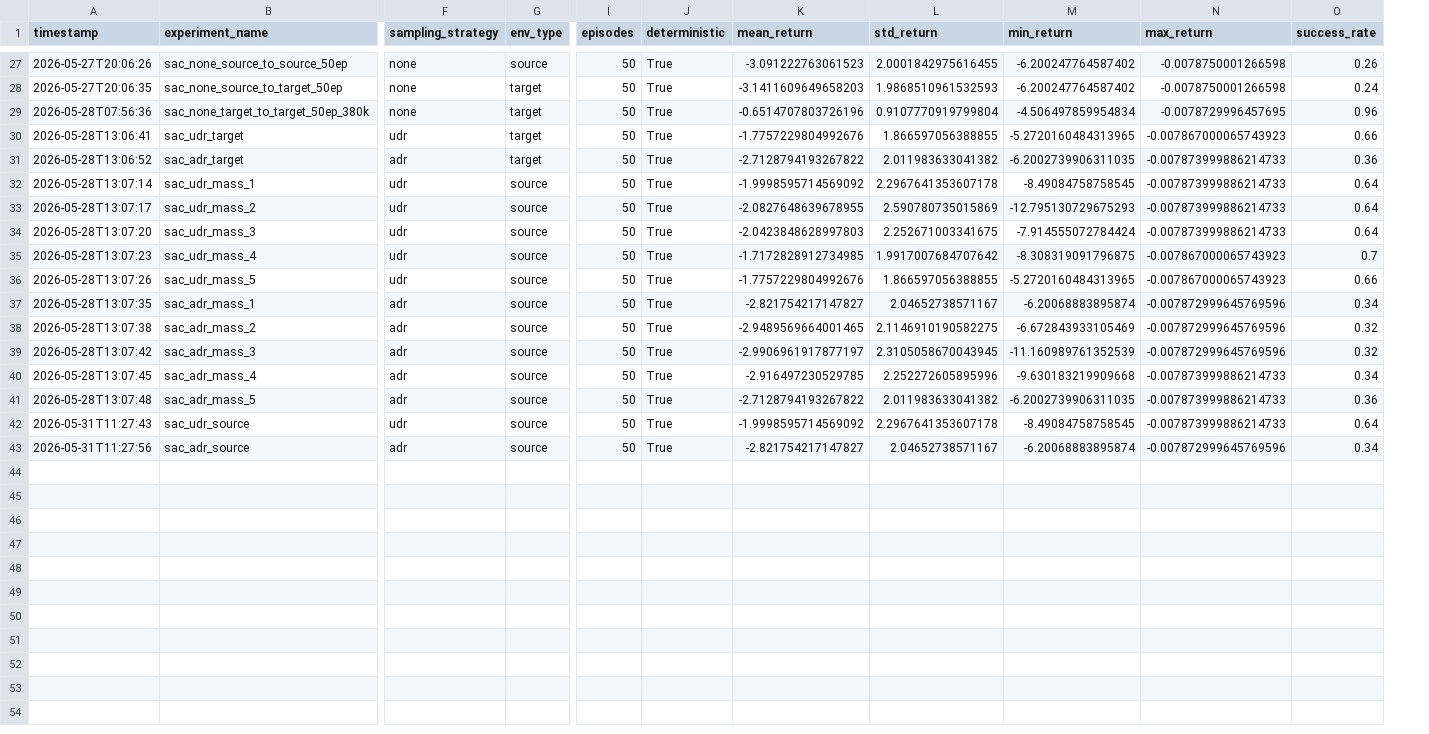
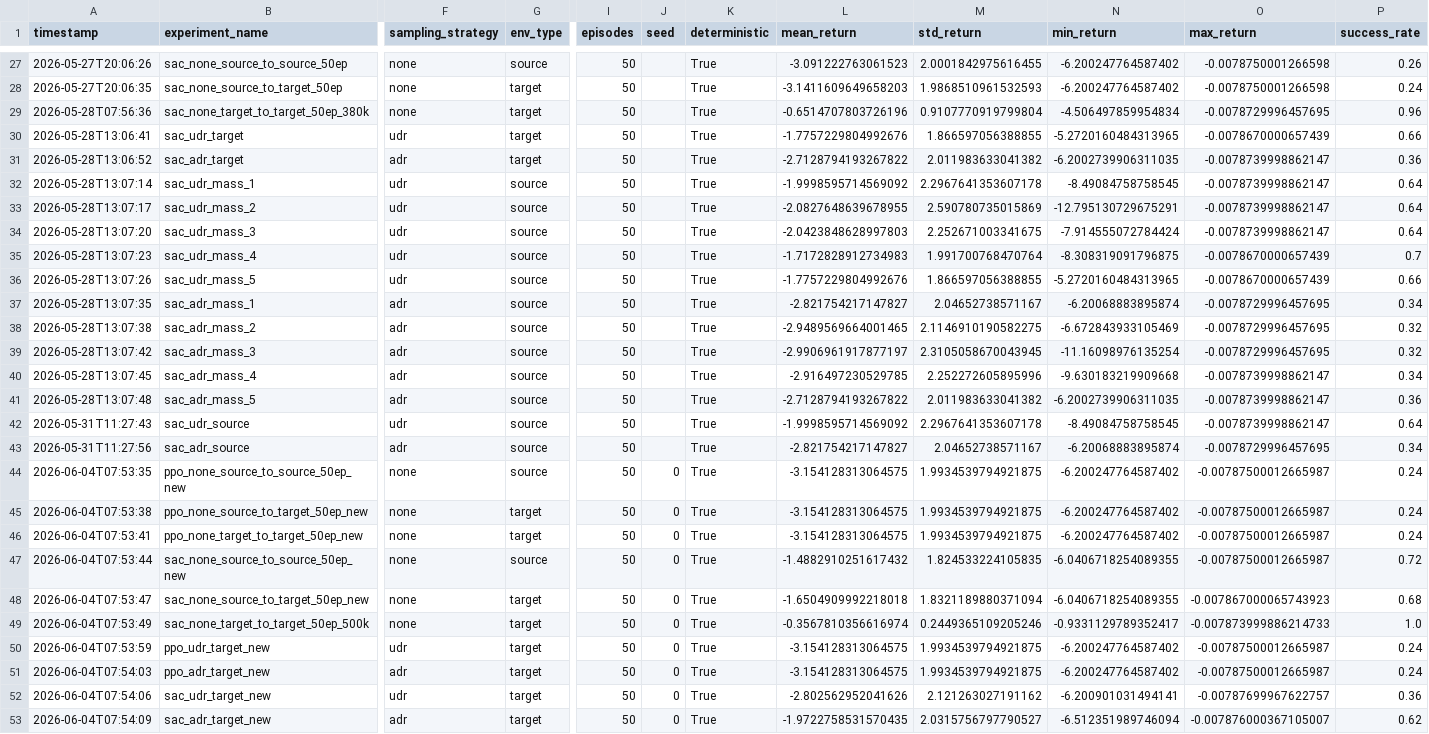
Before and after one commit to canberkandemir/RL_Project, a CSV file: part2/results/eval_results.csv, drawn as a sheet; only a part is shown, gaps mark what is left out; addresses are those after the commit; rows hold the shown columns only; the diff names each change by its address in the sheet, - before the commit and + after, or states it on an @@ line.

```diff
--- a/part2/results/eval_results.csv
+++ b/part2/results/eval_results.csv
+column J (seed), empty
-O30 (max_return): -0.007867000065743923
+O30 (max_return): -0.0078670000657439
-O31:O34 (max_return): -0.007873999886214733
+O31:O34 (max_return): -0.0078739998862147
-N33 (min_return): -12.795130729675293
+N33 (min_return): -12.795130729675291
-L35 (mean_return): -1.7172828912734985
+L35 (mean_return): -1.7172828912734983
-M35 (std_return): 1.9917007684707642
+M35 (std_return): 1.991700768470764
-O35:O36 (max_return): -0.007867000065743923
+O35:O36 (max_return): -0.0078670000657439
-O37:O39 (max_return): -0.007872999645769596
+O37:O39 (max_return): -0.0078729996457695
-N39 (min_return): -11.160989761352539
+N39 (min_return): -11.16098976135254
-O40:O42 (max_return): -0.007873999886214733
+O40:O42 (max_return): -0.0078739998862147
-O43 (max_return): -0.007872999645769596
+O43 (max_return): -0.0078729996457695
+row 44: 2026-06-04T07:53:35 | ppo_none_source_to_source_50ep_new | none | source | 50 | 0 | True | -3.154128313064575 | 1.9934539794921875 | -6.200247764587402 | -0.00787500012665987 | 0.24
+row 45: 2026-06-04T07:53:38 | ppo_none_source_to_target_50ep_new | none | target | 50 | 0 | True | -3.154128313064575 | 1.9934539794921875 | -6.200247764587402 | -0.00787500012665987 | 0.24
+row 46: 2026-06-04T07:53:41 | ppo_none_target_to_target_50ep_new | none | target | 50 | 0 | True | -3.154128313064575 | 1.9934539794921875 | -6.200247764587402 | -0.00787500012665987 | 0.24
+row 47: 2026-06-04T07:53:44 | sac_none_source_to_source_50ep_new | none | source | 50 | 0 | True | -1.4882910251617432 | 1.824533224105835 | -6.0406718254089355 | -0.00787500012665987 | 0.72
+row 48: 2026-06-04T07:53:47 | sac_none_source_to_target_50ep_new | none | target | 50 | 0 | True | -1.6504909992218018 | 1.8321189880371094 | -6.0406718254089355 | -0.007867000065743923 | 0.68
+row 49: 2026-06-04T07:53:49 | sac_none_target_to_target_50ep_500k | none | target | 50 | 0 | True | -0.3567810356616974 | 0.2449365109205246 | -0.9331129789352417 | -0.007873999886214733 | 1.0
+row 50: 2026-06-04T07:53:59 | ppo_udr_target_new | udr | target | 50 | 0 | True | -3.154128313064575 | 1.9934539794921875 | -6.200247764587402 | -0.00787500012665987 | 0.24
+row 51: 2026-06-04T07:54:03 | ppo_adr_target_new | adr | target | 50 | 0 | True | -3.154128313064575 | 1.9934539794921875 | -6.200247764587402 | -0.00787500012665987 | 0.24
+row 52: 2026-06-04T07:54:06 | sac_udr_target_new | udr | target | 50 | 0 | True | -2.802562952041626 | 2.121263027191162 | -6.200901031494141 | -0.00787699967622757 | 0.36
+row 53: 2026-06-04T07:54:09 | sac_adr_target_new | adr | target | 50 | 0 | True | -1.9722758531570435 | 2.0315756797790527 | -6.512351989746094 | -0.007876000367105007 | 0.62
```
Also changed, not shown: part1/part1_results.csv, part1/part1_summary.csv, 44 other files.
